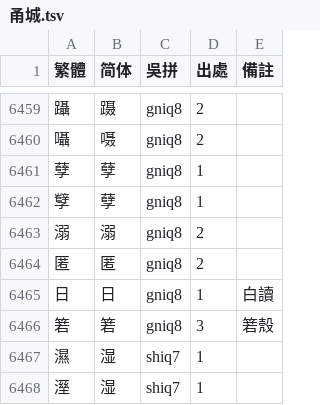
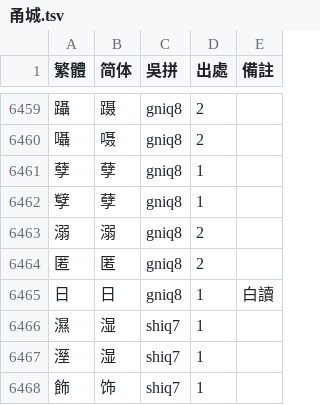
Before and after one commit to ionkaon/dictionary, a TSV file: 甬城.tsv, drawn as a sheet; only a part is shown, gaps mark what is left out; the shorter side is filled out with more unchanged rows.

Commit message:
fix(甬城): 箬/-gniq8/

```diff
--- a/甬城.tsv
+++ b/甬城.tsv
@@ -6465,3 +6465,2 @@
 日	日	gniq8	1	白讀
-箬	箬	gniq8	3	箬殼
 濕	湿	shiq7	1	
```
